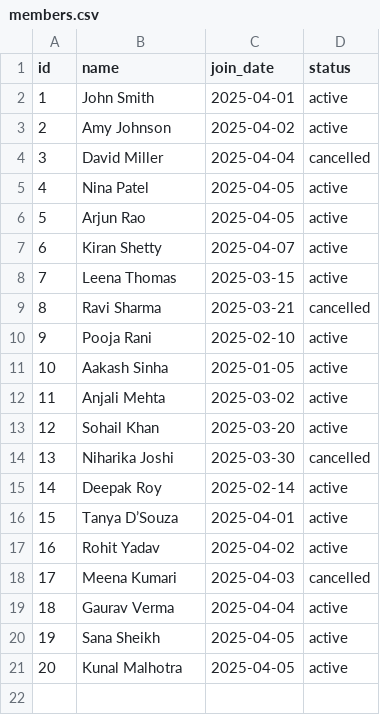
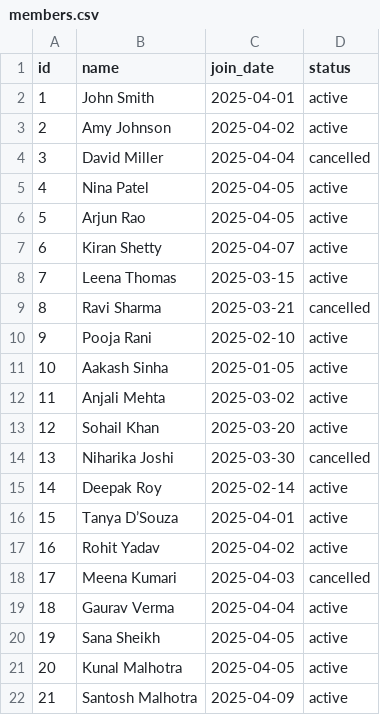
Before and after one commit to aniketxplor24/gym-chatbot, a CSV file: data/members.csv, drawn as a sheet.

```diff
--- a/data/members.csv
+++ b/data/members.csv
@@ -21 +21,2 @@ id,name,join_date,status
 20,Kunal Malhotra,2025-04-05,active
+21,Santosh Malhotra,2025-04-09,active
```
Also changed, not shown: data/cancellations.csv, 7 other files.
